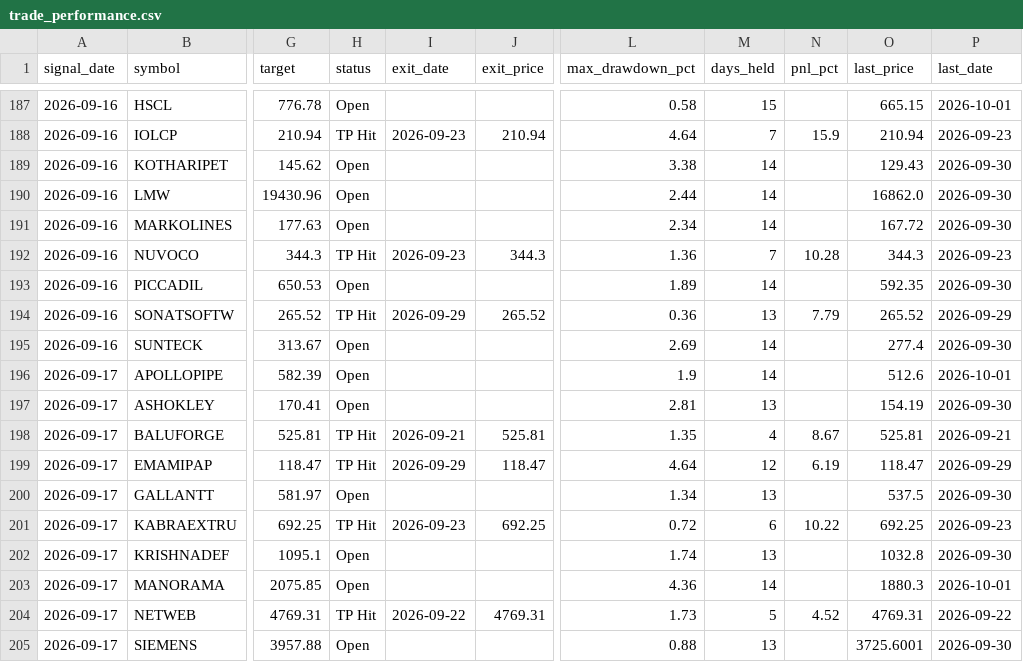
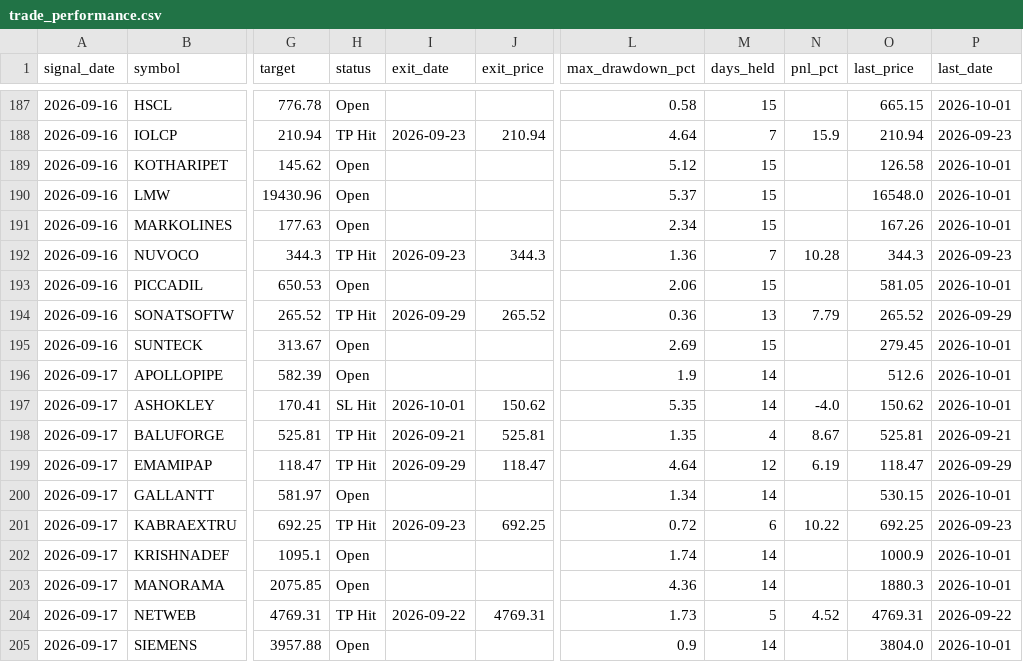
Before and after one commit to faizjio7011-code/checking-trade-signals, a CSV file: report_in/trade_performance.csv, drawn as a sheet; only a part is shown, gaps mark what is left out; the diff covers the shown part only; the diff names each change by its address in the sheet, - before the commit and + after, or states it on an @@ line.

```diff
--- a/report_in/trade_performance.csv
+++ b/report_in/trade_performance.csv
-L189 (max_drawdown_pct): 3.38
+L189 (max_drawdown_pct): 5.12
-M189:M191 (days_held): 14
+M189:M191 (days_held): 15
-O189 (last_price): 129.43
+O189 (last_price): 126.58
-P189:P191 (last_date): 2026-09-30
+P189:P191 (last_date): 2026-10-01
-L190 (max_drawdown_pct): 2.44
+L190 (max_drawdown_pct): 5.37
-O190 (last_price): 16862.0
+O190 (last_price): 16548.0
-O191 (last_price): 167.72
+O191 (last_price): 167.26
-L193 (max_drawdown_pct): 1.89
+L193 (max_drawdown_pct): 2.06
-M193 (days_held): 14
+M193 (days_held): 15
-O193 (last_price): 592.35
+O193 (last_price): 581.05
-P193 (last_date): 2026-09-30
+P193 (last_date): 2026-10-01
-M195 (days_held): 14
+M195 (days_held): 15
-O195 (last_price): 277.4
+O195 (last_price): 279.45
-P195 (last_date): 2026-09-30
+P195 (last_date): 2026-10-01
-H197 (status): Open
+H197 (status): SL Hit
-I197 (exit_date): (empty)
+I197 (exit_date): 2026-10-01
-J197 (exit_price): (empty)
+J197 (exit_price): 150.62
-L197 (max_drawdown_pct): 2.81
+L197 (max_drawdown_pct): 5.35
-M197 (days_held): 13
+M197 (days_held): 14
-N197 (pnl_pct): (empty)
+N197 (pnl_pct): -4.0
-O197 (last_price): 154.19
+O197 (last_price): 150.62
-P197 (last_date): 2026-09-30
+P197 (last_date): 2026-10-01
-M200 (days_held): 13
+M200 (days_held): 14
-O200 (last_price): 537.5
+O200 (last_price): 530.15
-P200 (last_date): 2026-09-30
+P200 (last_date): 2026-10-01
-M202 (days_held): 13
+M202 (days_held): 14
-O202 (last_price): 1032.8
+O202 (last_price): 1000.9
-P202 (last_date): 2026-09-30
+P202 (last_date): 2026-10-01
-L205 (max_drawdown_pct): 0.88
+L205 (max_drawdown_pct): 0.9
-M205 (days_held): 13
+M205 (days_held): 14
-O205 (last_price): 3725.6001
+O205 (last_price): 3804.0
-P205 (last_date): 2026-09-30
+P205 (last_date): 2026-10-01
```
Also changed, not shown: 2 added rows and 97 edited cells elsewhere in this file, report/reentry.csv, report/sl_hit.csv, 7 other files.
